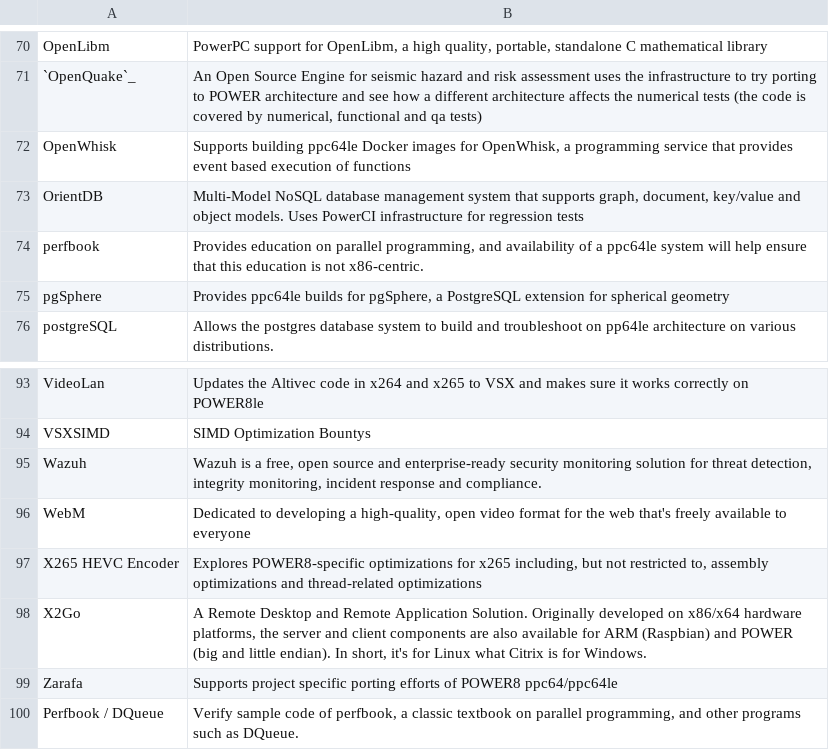
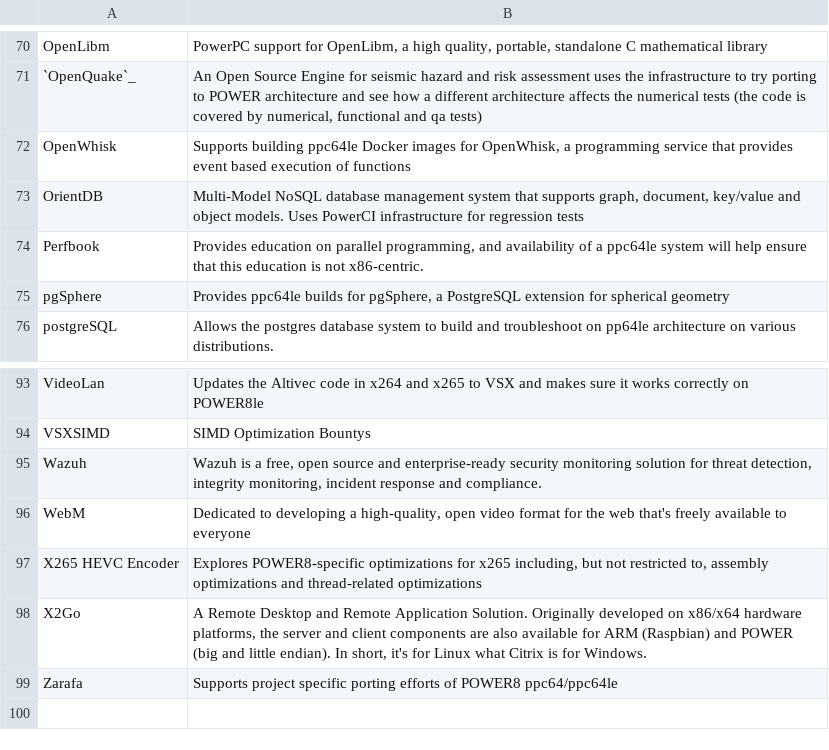
Before and after one commit to osuosl/osuosl-pelican, a CSV file: content/services/csv/powerdev_open_source_projects.csv, drawn as a sheet; only a part is shown, gaps mark what is left out.

Commit message:
Remove duplicate entry, add Heptapod

```diff
--- a/content/services/csv/powerdev_open_source_projects.csv
+++ b/content/services/csv/powerdev_open_source_projects.csv
@@ -73,3 +73,3 @@
 "OrientDB","Multi-Model NoSQL database management system that supports graph, document, key/value and object models. Uses PowerCI infrastructure for regression tests"
-"perfbook","Provides education on parallel programming, and availability of a ppc64le system will help ensure that this education is not x86-centric."
+"Perfbook","Provides education on parallel programming, and availability of a ppc64le system will help ensure that this education is not x86-centric."
 "pgSphere","Provides ppc64le builds for pgSphere, a PostgreSQL extension for spherical geometry"
@@ -99,2 +99 @@
 "Zarafa","Supports project specific porting efforts of POWER8 ppc64/ppc64le"
-"Perfbook / DQueue","Verify sample code of perfbook, a classic textbook on parallel programming, and other programs such as DQueue."
```
Also changed, not shown: content/services/hosting/projects.csv.
